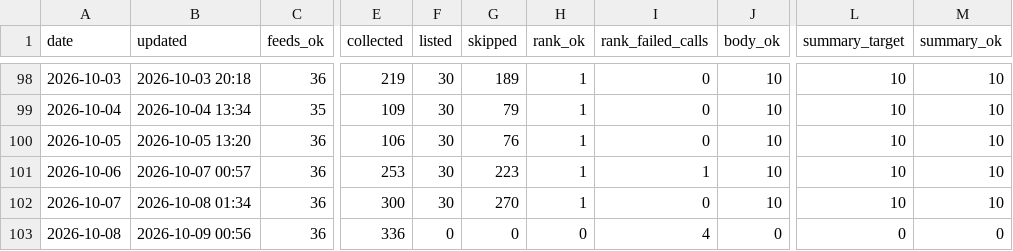
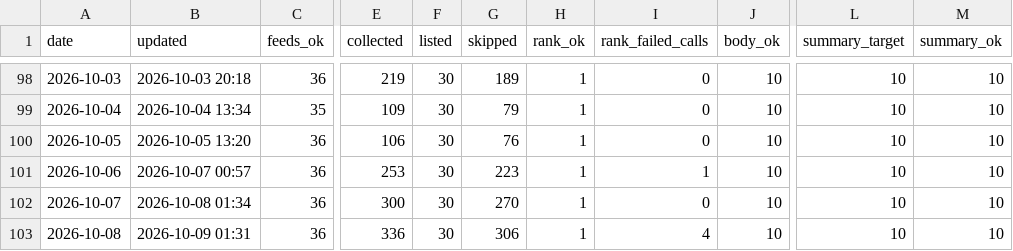
Before and after one commit to underpage/ai-news-pipeline, a CSV file: archive/stats/2026.csv, drawn as a sheet; only a part is shown, gaps mark what is left out; the diff names each change by its address in the sheet, - before the commit and + after, or states it on an @@ line.

```diff
--- a/archive/stats/2026.csv
+++ b/archive/stats/2026.csv
-B103 (updated): 2026-10-09 00:56
+B103 (updated): 2026-10-09 01:31
-F103 (listed): 0
+F103 (listed): 30
-G103 (skipped): 0
+G103 (skipped): 306
-H103 (rank_ok): 0
+H103 (rank_ok): 1
-J103 (body_ok): 0
+J103 (body_ok): 10
-L103 (summary_target): 0
+L103 (summary_target): 10
-M103 (summary_ok): 0
+M103 (summary_ok): 10
```
Also changed, not shown: 5 other files.
